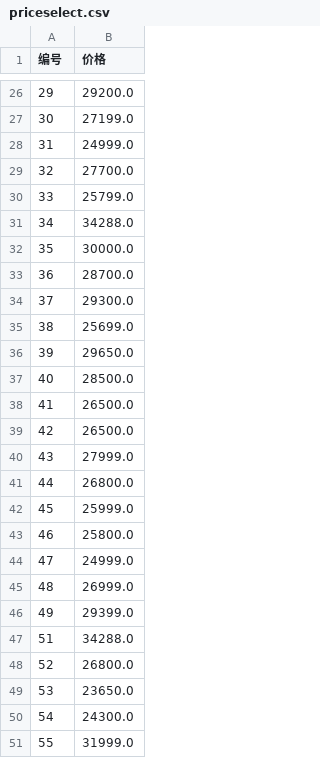
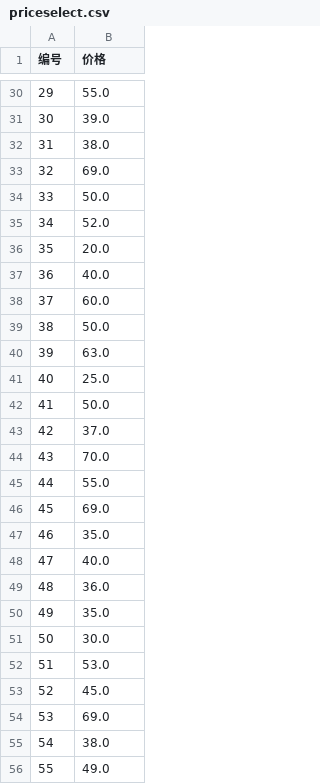
Before and after one commit to Ink-bai5844/XianyuQueen, a CSV file: outputs/priceselect.csv, drawn as a sheet; only a part is shown, gaps mark what is left out; the diff covers the shown part only.

```diff
--- a/outputs/priceselect.csv
+++ b/outputs/priceselect.csv
@@ -26,26 +30,27 @@
-29,29200.0
-30,27199.0
-31,24999.0
-32,27700.0
-33,25799.0
-34,34288.0
-35,30000.0
-36,28700.0
-37,29300.0
-38,25699.0
-39,29650.0
-40,28500.0
-41,26500.0
-42,26500.0
-43,27999.0
-44,26800.0
-45,25999.0
-46,25800.0
-47,24999.0
-48,26999.0
-49,29399.0
-51,34288.0
-52,26800.0
-53,23650.0
-54,24300.0
-55,31999.0
+29,55.0
+30,39.0
+31,38.0
+32,69.0
+33,50.0
+34,52.0
+35,20.0
+36,40.0
+37,60.0
+38,50.0
+39,63.0
+40,25.0
+41,50.0
+42,37.0
+43,70.0
+44,55.0
+45,69.0
+46,35.0
+47,40.0
+48,36.0
+49,35.0
+50,30.0
+51,53.0
+52,45.0
+53,69.0
+54,38.0
+55,49.0
```
Also changed, not shown: 4 added rows, 5 removed rows and 69 edited cells elsewhere in this file, outputs/cutwords.csv, outputs/good.csv, 18 other files.
